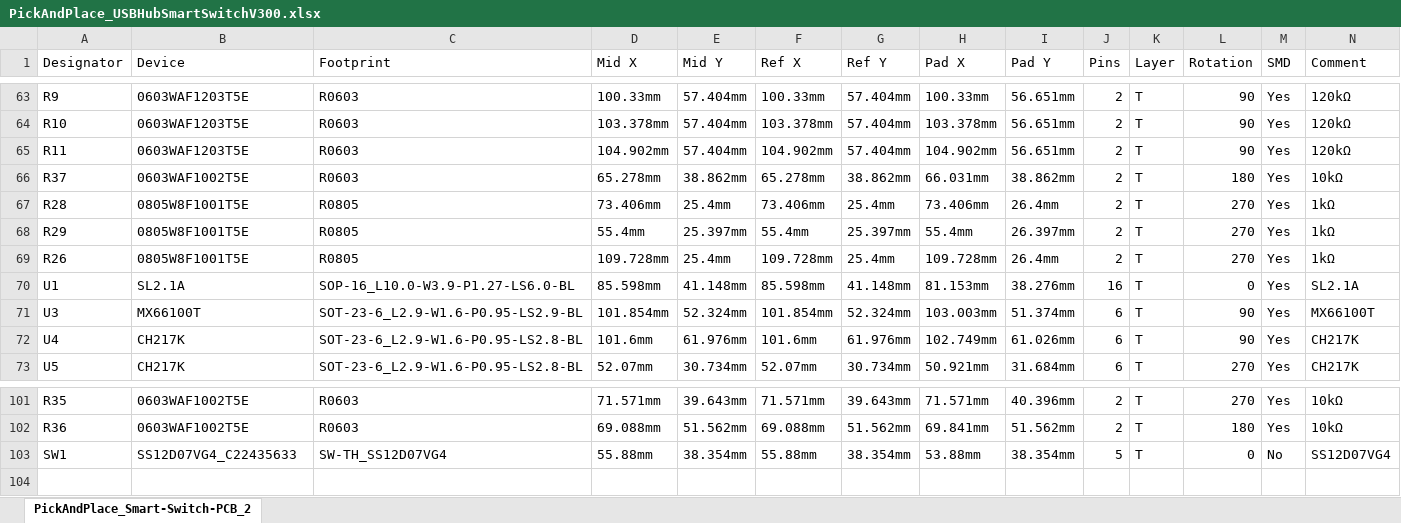
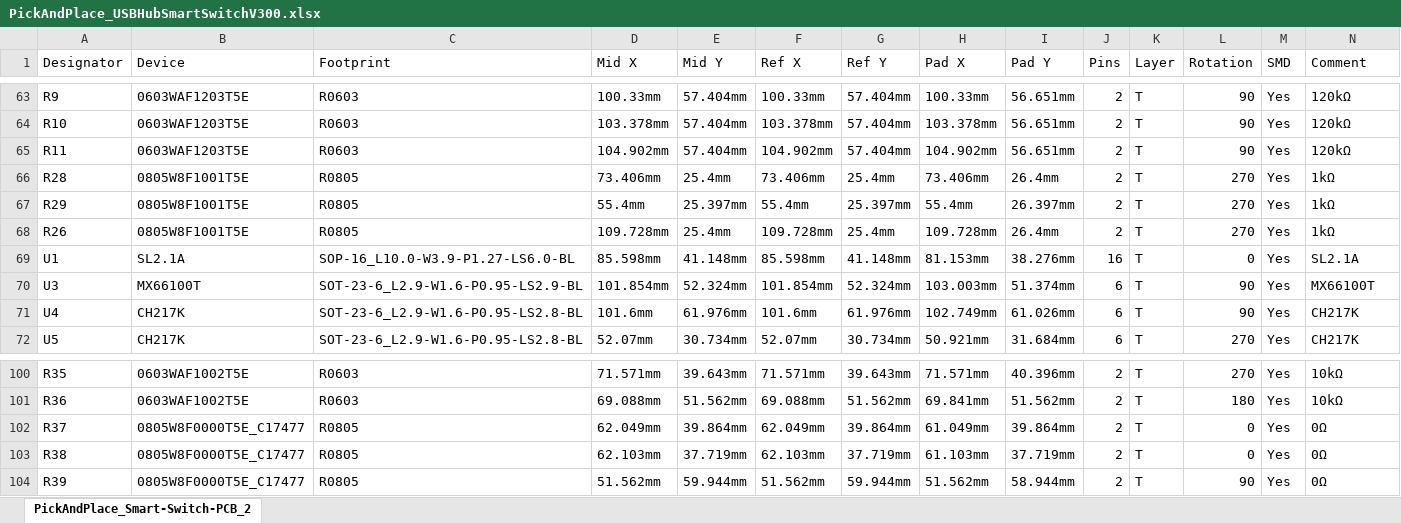
Before and after one commit to rit-construct-makerspace/access-control-hardware, an Excel workbook: Switches/USB Hub Switch/Electronics/PickAndPlace_USBHubSmartSwitchV300.xlsx, sheet PickAndPlace_Smart-Switch-PCB_2, drawn as a sheet; only a part is shown, gaps mark what is left out; values as stored, in another font and other column widths than the file's, no borders; removed rows and columns are numbered as before the commit, all else as after; rows hold the shown columns only; the diff names each change by its address in the sheet, - before the commit and + after, or states it on an @@ line.

Commit message:
USB Hub Switch Updates

```diff
--- a/Switches/USB Hub Switch/Electronics/PickAndPlace_USBHubSmartSwitchV300.xlsx (sheet PickAndPlace_Smart-Switch-PCB_2)
+++ b/Switches/USB Hub Switch/Electronics/PickAndPlace_USBHubSmartSwitchV300.xlsx (sheet PickAndPlace_Smart-Switch-PCB_2)
-row 66: R37 | 0603WAF1002T5E | R0603 | 65.278mm | 38.862mm | 65.278mm | 38.862mm | 66.031mm | 38.862mm | 2 | T | 180 | Yes | 10kΩ
-row 103: SW1 | SS12D07VG4_C22435633 | SW-TH_SS12D07VG4 | 55.88mm | 38.354mm | 55.88mm | 38.354mm | 53.88mm | 38.354mm | 5 | T | 0 | No | SS12D07VG4
+row 102: R37 | 0805W8F0000T5E_C17477 | R0805 | 62.049mm | 39.864mm | 62.049mm | 39.864mm | 61.049mm | 39.864mm | 2 | T | 0 | Yes | 0Ω
+row 103: R38 | 0805W8F0000T5E_C17477 | R0805 | 62.103mm | 37.719mm | 62.103mm | 37.719mm | 61.103mm | 37.719mm | 2 | T | 0 | Yes | 0Ω
+row 104: R39 | 0805W8F0000T5E_C17477 | R0805 | 51.562mm | 59.944mm | 51.562mm | 59.944mm | 51.562mm | 58.944mm | 2 | T | 90 | Yes | 0Ω
```
Also changed, not shown: Switches/USB Hub Switch/Electronics/BOM_USBHubSmartSwitchV300.xlsx, 6 other files.
